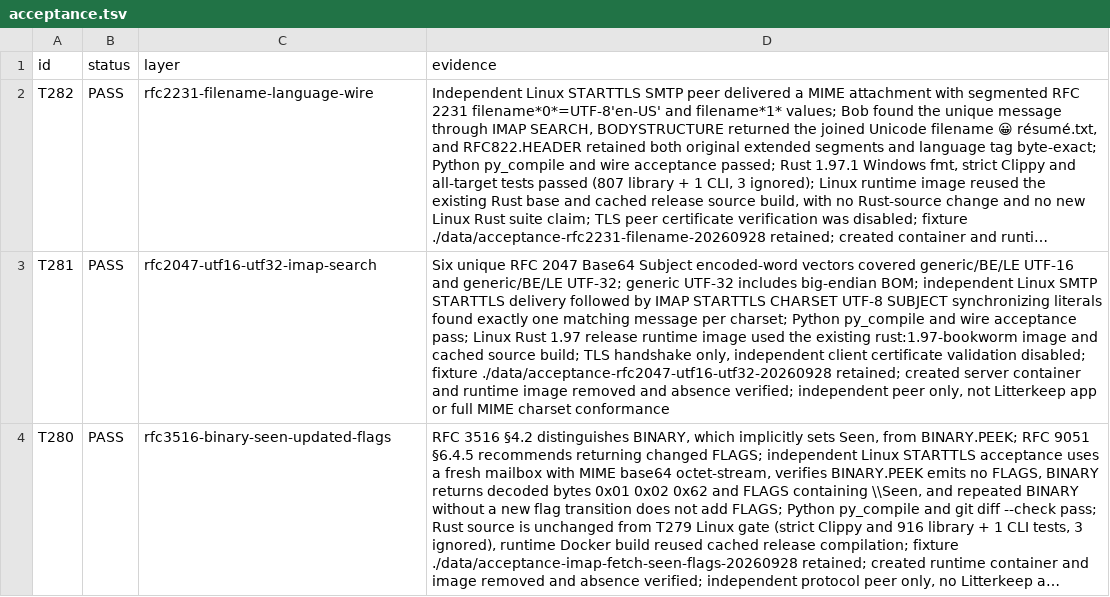
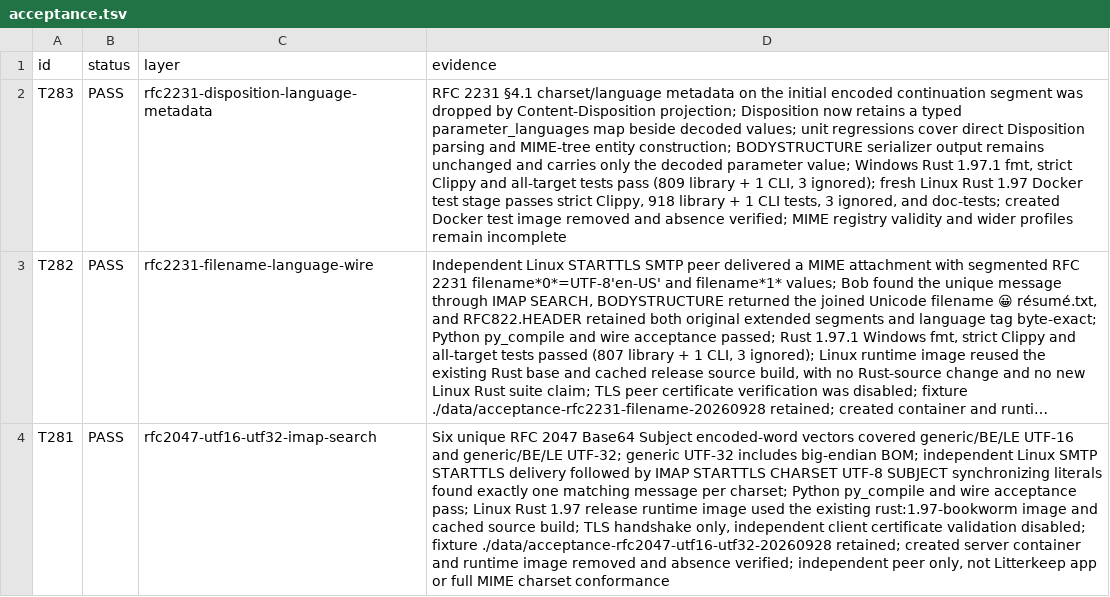
Before and after one commit to thepirateclub/litterkeep-server, a TSV file: docs/acceptance.tsv, drawn as a sheet; only a part is shown; the shorter side is filled out with more unchanged rows; long unchanged cells end in …; the diff names each change by its address in the sheet, - before the commit and + after, or states it on an @@ line.

Commit message:
fix(mime): preserve disposition language metadata

```diff
--- a/docs/acceptance.tsv
+++ b/docs/acceptance.tsv
+row 2: T283 | PASS | rfc2231-disposition-language-metadata | RFC 2231 §4.1 charset/language metadata on the initial encoded continuation segment was dropped by Content-Disposition projection; Disposition now retains a typed parameter_languages map beside decoded values; unit regressions cover direct Disposition parsing and MIME-tree entity construction; BODYSTRUCTURE serializer output remains unchanged and carries only the decoded parameter value; Windows Rust 1.97.1 fmt, strict Clippy and all-target tests pass (809 library + 1 CLI, 3 ignored); fresh Linux Rust 1.97 Docker test stage passes strict Clippy, 918 library + 1 CLI tests, 3 ignored, and doc-tests; created Docker test image removed and absence verified; MIME registry validity and wider profiles remain incomplete
```
Also changed, not shown: 5 other files.
